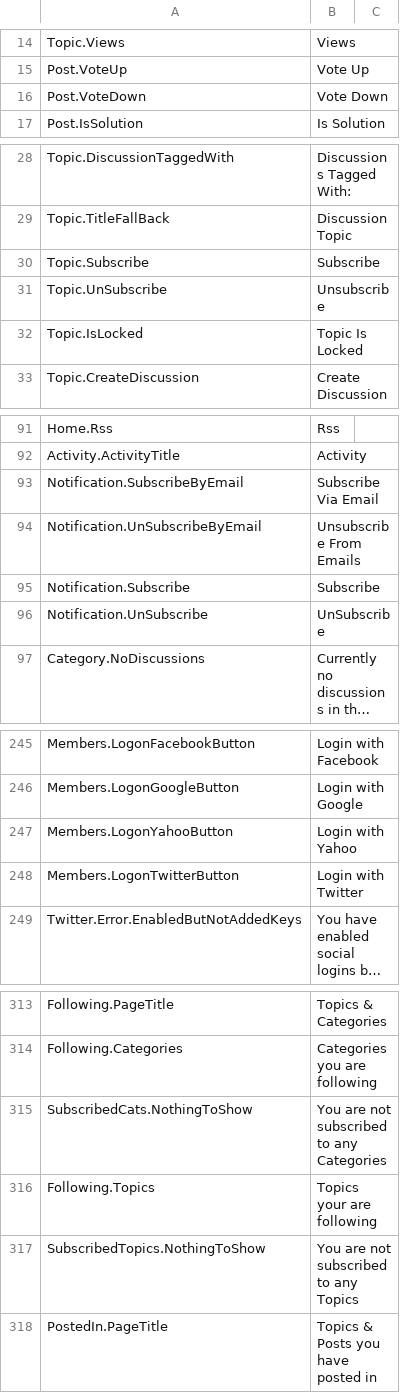
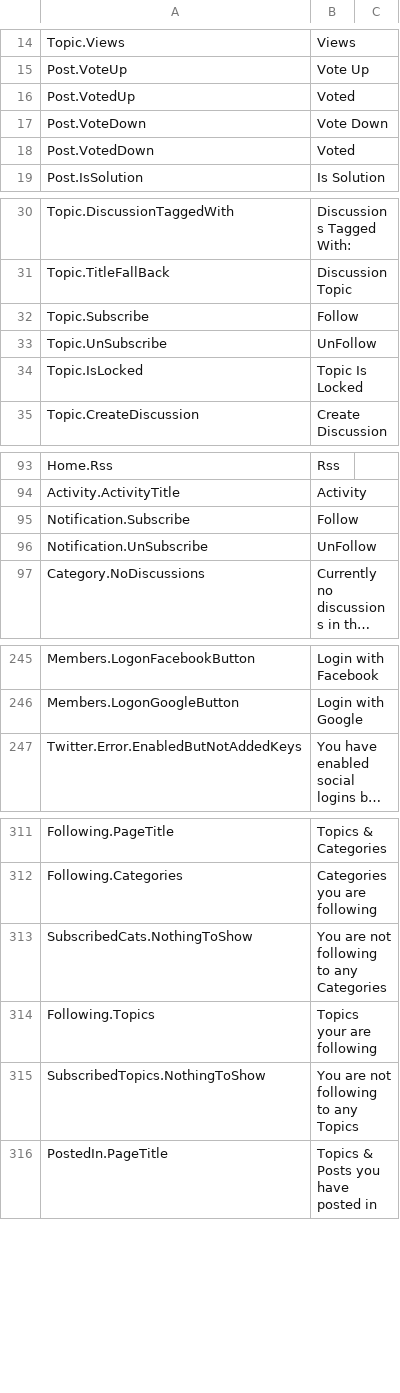
Before and after one commit to YodasMyDad/mvcforum, a CSV file: MVCForum.Website/Installer/en-GB.csv, drawn as a sheet; only a part is shown, gaps mark what is left out; long unchanged cells end in …; removed rows and columns are numbered as before the commit, all else as after; the diff names each change by its address in the sheet, - before the commit and + after, or states it on an @@ line.

```diff
--- a/MVCForum.Website/Installer/en-GB.csv
+++ b/MVCForum.Website/Installer/en-GB.csv
+row 16: Post.VotedUp | Voted
+row 18: Post.VotedDown | Voted
-B32: Subscribe
+B32: Follow
-B33: Unsubscribe
+B33: UnFollow
-row 93: Notification.SubscribeByEmail | Subscribe Via Email
-row 94: Notification.UnSubscribeByEmail | Unsubscribe From Emails
-B95: Subscribe
+B95: Follow
-B96: UnSubscribe
+B96: UnFollow
-row 247: Members.LogonYahooButton | Login with Yahoo
-row 248: Members.LogonTwitterButton | Login with Twitter
-B313: You are not subscribed to any Categories
+B313: You are not following to any Categories
-B315: You are not subscribed to any Topics
+B315: You are not following to any Topics
```
Also changed, not shown: 19 other files.
